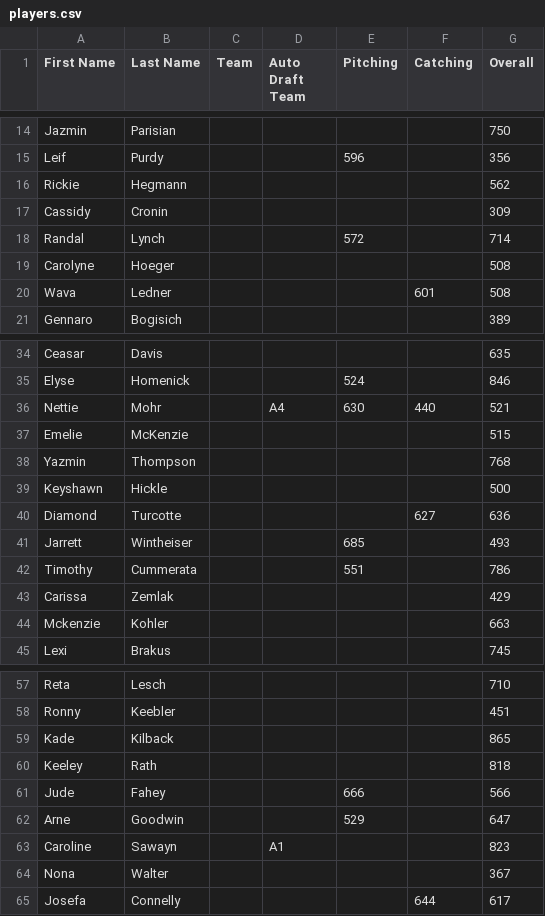
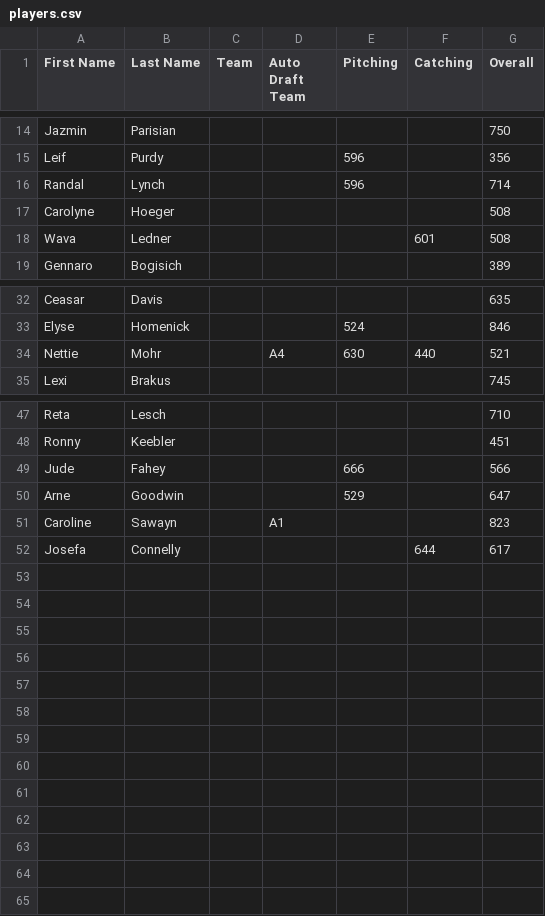
Before and after one commit to pgsl/draft-manager, a CSV file: docs/examples/players.csv, drawn as a sheet; only a part is shown, gaps mark what is left out.

Commit message:
Complete Draft
* Autodraft
* Timer
* Styling
* Sorting

```diff
--- a/docs/examples/players.csv
+++ b/docs/examples/players.csv
@@ -15,5 +15,3 @@ First Name,Last Name,Team,Auto Draft Team,Pitching,Catching,Overall
 "Leif","Purdy",,,596,,356
-"Rickie","Hegmann",,,,,562
-"Cassidy","Cronin",,,,,309
-"Randal","Lynch",,,572,,714
+"Randal","Lynch",,,596,,714
 "Carolyne","Hoeger",,,,,508
@@ -36,10 +34,2 @@ First Name,Last Name,Team,Auto Draft Team,Pitching,Catching,Overall
 "Nettie","Mohr",,A4,630,440,521
-"Emelie","McKenzie",,,,,515
-"Yazmin","Thompson",,,,,768
-"Keyshawn","Hickle",,,,,500
-"Diamond","Turcotte",,,,627,636
-"Jarrett","Wintheiser",,,685,,493
-"Timothy","Cummerata",,,551,,786
-"Carissa","Zemlak",,,,,429
-"Mckenzie","Kohler",,,,,663
 "Lexi","Brakus",,,,,745
@@ -58,4 +48,2 @@ First Name,Last Name,Team,Auto Draft Team,Pitching,Catching,Overall
 "Ronny","Keebler",,,,,451
-"Kade","Kilback",,,,,865
-"Keeley","Rath",,,,,818
 "Jude","Fahey",,,666,,566
@@ -63,3 +51,2 @@ First Name,Last Name,Team,Auto Draft Team,Pitching,Catching,Overall
 "Caroline","Sawayn",,A1,,,823
-"Nona","Walter",,,,,367
 "Josefa","Connelly",,,,644,617
```
Also changed, not shown: 16 other files.
